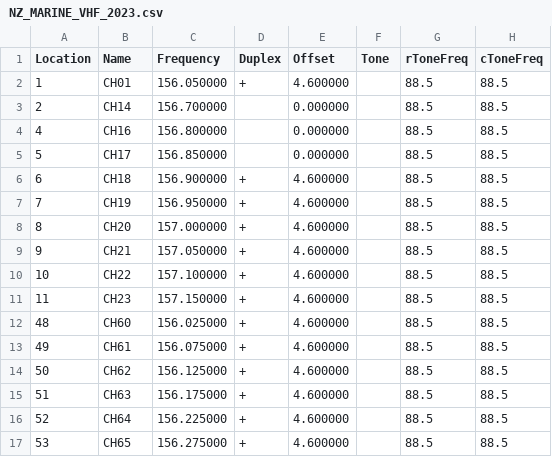
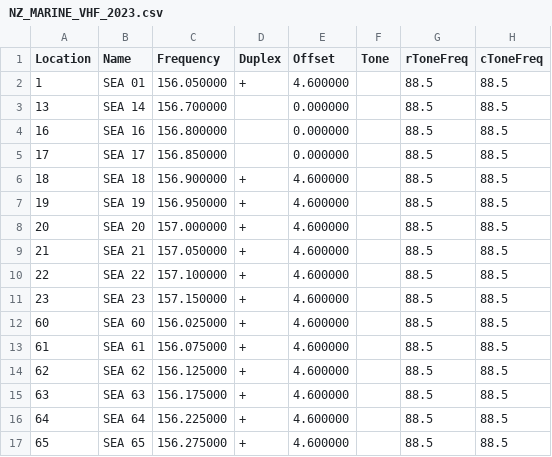
Before and after one commit to jigsawnz/chirp-NZ, a CSV file: NZ_MARINE_VHF_2023.csv, drawn as a sheet; only a part is shown; the diff covers the shown part only; the diff names each change by its address in the sheet, - before the commit and + after, or states it on an @@ line.

Commit message:
Update NZ_MARINE_VHF_2023.csv
tidy up

```diff
--- a/NZ_MARINE_VHF_2023.csv
+++ b/NZ_MARINE_VHF_2023.csv
-B2 (Name): CH01
+B2 (Name): SEA 01
-A3 (Location): 2
+A3 (Location): 13
-B3 (Name): CH14
+B3 (Name): SEA 14
-A4 (Location): 4
+A4 (Location): 16
-B4 (Name): CH16
+B4 (Name): SEA 16
-A5 (Location): 5
+A5 (Location): 17
-B5 (Name): CH17
+B5 (Name): SEA 17
-A6 (Location): 6
+A6 (Location): 18
-B6 (Name): CH18
+B6 (Name): SEA 18
-A7 (Location): 7
+A7 (Location): 19
-B7 (Name): CH19
+B7 (Name): SEA 19
-A8 (Location): 8
+A8 (Location): 20
-B8 (Name): CH20
+B8 (Name): SEA 20
-A9 (Location): 9
+A9 (Location): 21
-B9 (Name): CH21
+B9 (Name): SEA 21
-A10 (Location): 10
+A10 (Location): 22
-B10 (Name): CH22
+B10 (Name): SEA 22
-A11 (Location): 11
+A11 (Location): 23
-B11 (Name): CH23
+B11 (Name): SEA 23
-A12 (Location): 48
+A12 (Location): 60
-B12 (Name): CH60
+B12 (Name): SEA 60
-A13 (Location): 49
+A13 (Location): 61
-B13 (Name): CH61
+B13 (Name): SEA 61
-A14 (Location): 50
+A14 (Location): 62
-B14 (Name): CH62
+B14 (Name): SEA 62
-A15 (Location): 51
+A15 (Location): 63
-B15 (Name): CH63
+B15 (Name): SEA 63
-A16 (Location): 52
+A16 (Location): 64
-B16 (Name): CH64
+B16 (Name): SEA 64
-A17 (Location): 53
+A17 (Location): 65
-B17 (Name): CH65
+B17 (Name): SEA 65
```
Also changed, not shown: 5 removed rows and 25 edited cells elsewhere in this file.
